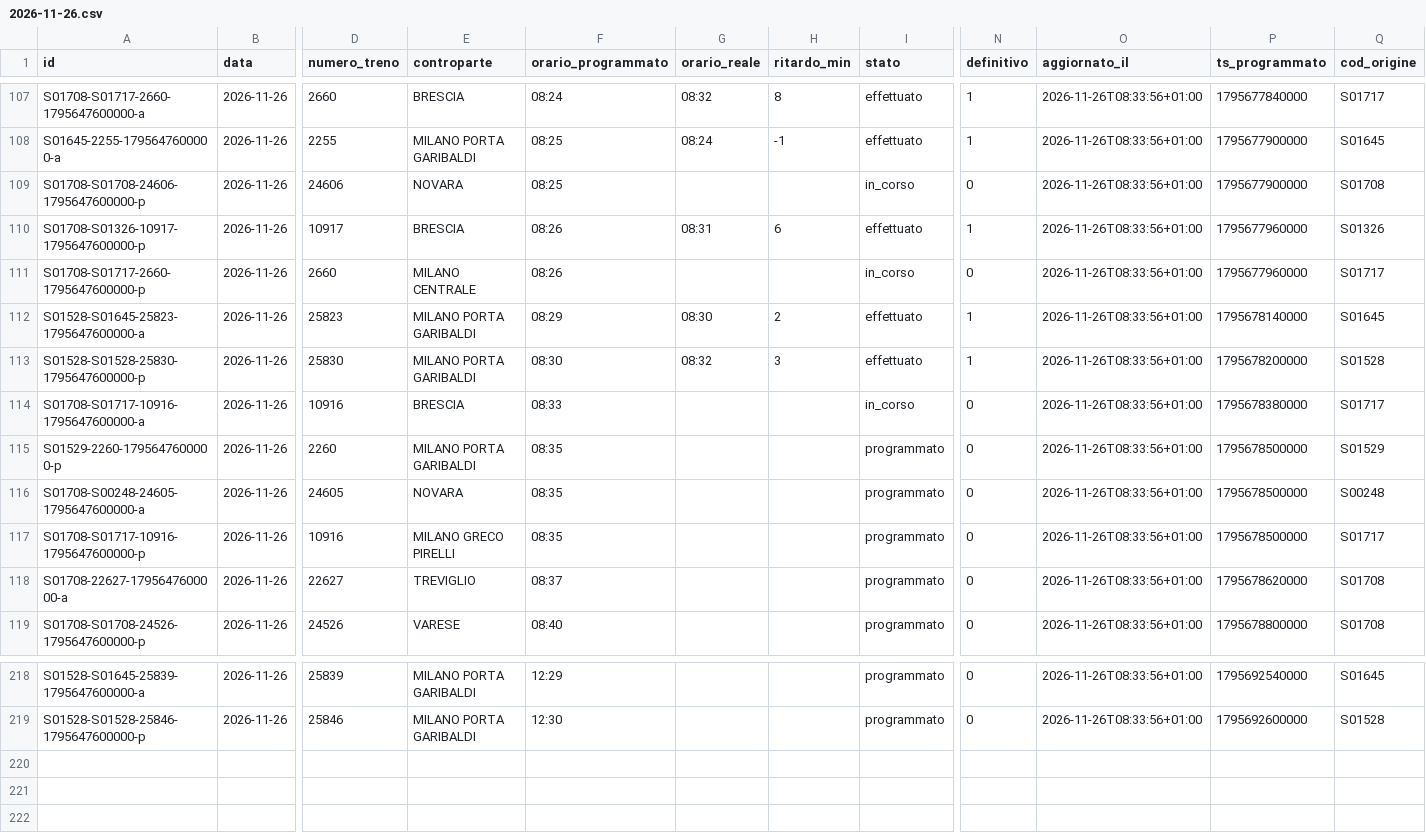
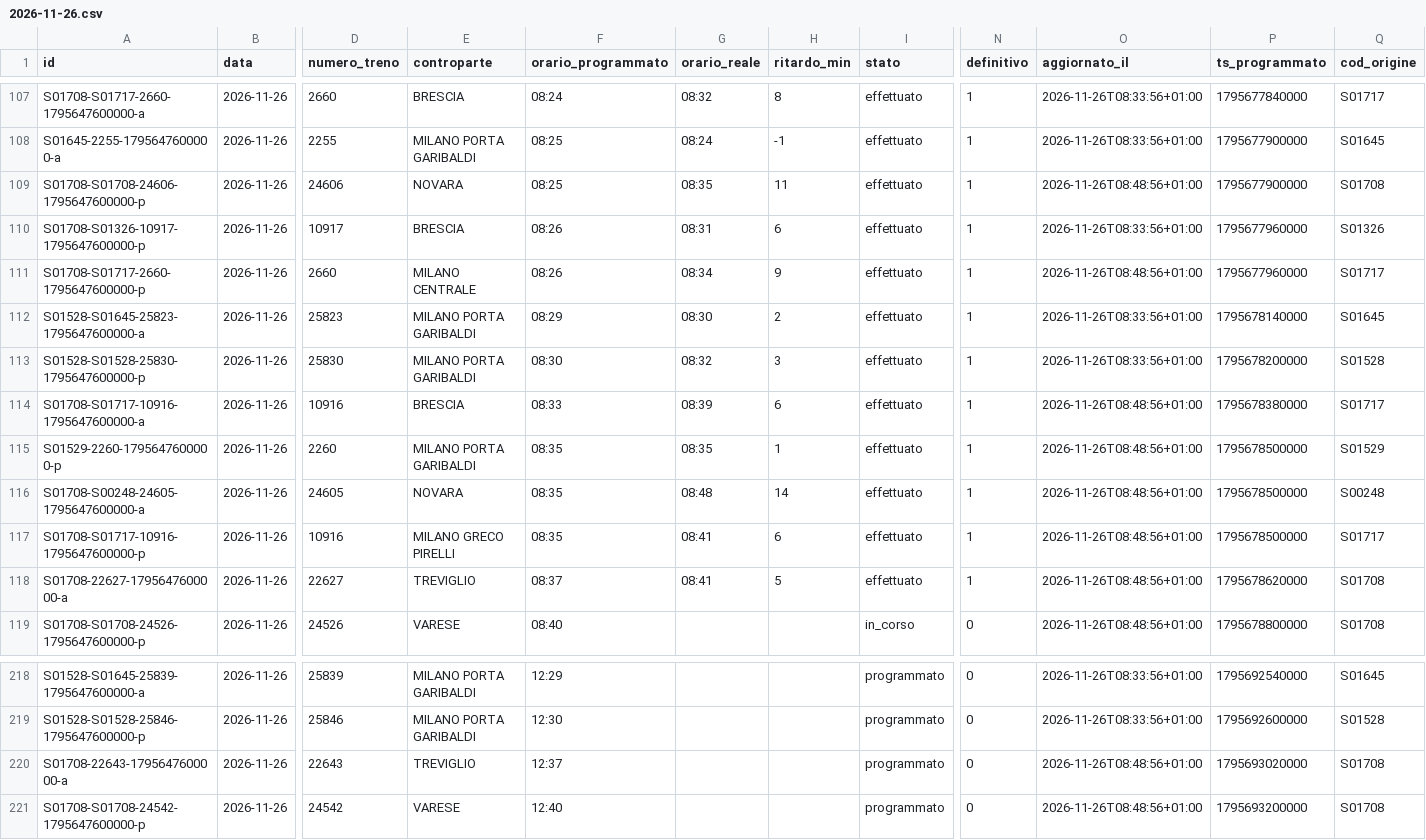
Before and after one commit to lucabonzanni/monitor-treni-bergamo, a CSV file: docs/dati/corse/2026-11-26.csv, drawn as a sheet; only a part is shown, gaps mark what is left out; rows hold the shown columns only; the diff covers the shown part only; the diff names each change by its address in the sheet, - before the commit and + after, or states it on an @@ line.

```diff
--- a/docs/dati/corse/2026-11-26.csv
+++ b/docs/dati/corse/2026-11-26.csv
-G109 (orario_reale): (empty)
+G109 (orario_reale): 08:35
-H109 (ritardo_min): (empty)
+H109 (ritardo_min): 11
-I109 (stato): in_corso
+I109 (stato): effettuato
-N109 (definitivo): 0
+N109 (definitivo): 1
-O109 (aggiornato_il): 2026-11-26T08:33:56+01:00
+O109 (aggiornato_il): 2026-11-26T08:48:56+01:00
-G111 (orario_reale): (empty)
+G111 (orario_reale): 08:34
-H111 (ritardo_min): (empty)
+H111 (ritardo_min): 9
-I111 (stato): in_corso
+I111 (stato): effettuato
-N111 (definitivo): 0
+N111 (definitivo): 1
-O111 (aggiornato_il): 2026-11-26T08:33:56+01:00
+O111 (aggiornato_il): 2026-11-26T08:48:56+01:00
-G114 (orario_reale): (empty)
+G114 (orario_reale): 08:39
-H114 (ritardo_min): (empty)
+H114 (ritardo_min): 6
-I114 (stato): in_corso
+I114 (stato): effettuato
-N114:N118 (definitivo): 0
+N114:N118 (definitivo): 1
-O114:O119 (aggiornato_il): 2026-11-26T08:33:56+01:00
+O114:O119 (aggiornato_il): 2026-11-26T08:48:56+01:00
-G115 (orario_reale): (empty)
+G115 (orario_reale): 08:35
-H115 (ritardo_min): (empty)
+H115 (ritardo_min): 1
-I115:I118 (stato): programmato
+I115:I118 (stato): effettuato
-G116 (orario_reale): (empty)
+G116 (orario_reale): 08:48
-H116 (ritardo_min): (empty)
+H116 (ritardo_min): 14
-G117:G118 (orario_reale): (empty)
+G117:G118 (orario_reale): 08:41
-H117 (ritardo_min): (empty)
+H117 (ritardo_min): 6
-H118 (ritardo_min): (empty)
+H118 (ritardo_min): 5
-I119 (stato): programmato
+I119 (stato): in_corso
+row 220: S01708-22643-1795647600000-a | 2026-11-26 | 22643 | TREVIGLIO | 12:37 |  |  | programmato | 0 | 2026-11-26T08:48:56+01:00 | 1795693020000 | S01708
+row 221: S01708-S01708-24542-1795647600000-p | 2026-11-26 | 24542 | VARESE | 12:40 |  |  | programmato | 0 | 2026-11-26T08:48:56+01:00 | 1795693200000 | S01708
```
Also changed, not shown: 80 edited cells elsewhere in this file, docs/dati/corse_complete.csv, 2 other files.
